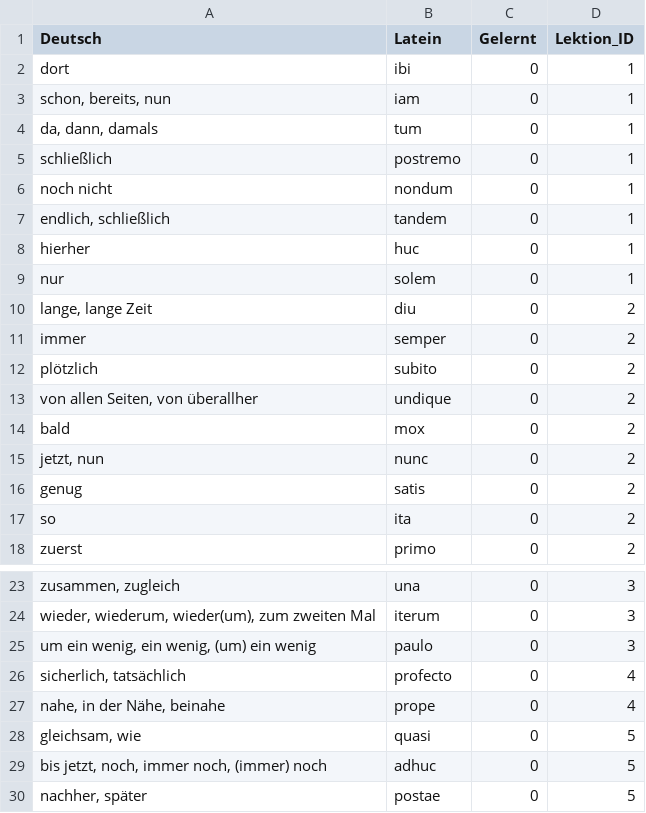
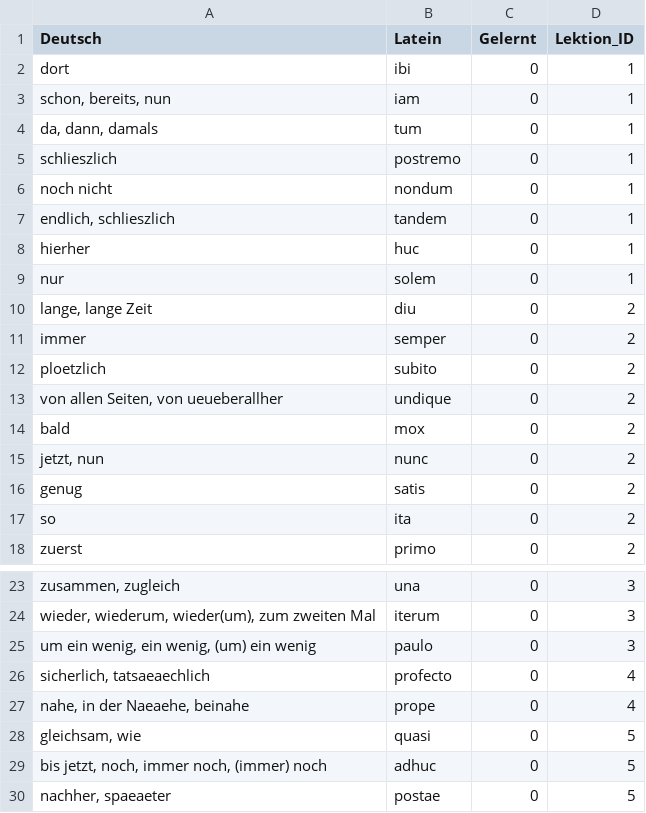
Before and after one commit to nora-pfanne/Lopas, a CSV file: LateinApp/app/src/main/assets/adverbTable.csv, drawn as a sheet; only a part is shown, gaps mark what is left out; the diff names each change by its address in the sheet, - before the commit and + after, or states it on an @@ line.

```diff
--- a/LateinApp/app/src/main/assets/adverbTable.csv
+++ b/LateinApp/app/src/main/assets/adverbTable.csv
-A5 (Deutsch): schließlich
+A5 (Deutsch): schlieszlich
-A7 (Deutsch): endlich, schließlich
+A7 (Deutsch): endlich, schlieszlich
-A12 (Deutsch): plötzlich
+A12 (Deutsch): ploetzlich
-A13 (Deutsch): von allen Seiten, von überallher
+A13 (Deutsch): von allen Seiten, von ueueberallher
-A26 (Deutsch): sicherlich, tatsächlich
+A26 (Deutsch): sicherlich, tatsaeaechlich
-A27 (Deutsch): nahe, in der Nähe, beinahe
+A27 (Deutsch): nahe, in der Naeaehe, beinahe
-A30 (Deutsch): nachher, später
+A30 (Deutsch): nachher, spaeaeter
```
Also changed, not shown: LateinApp/app/src/main/assets/lektion.csv, LateinApp/app/src/main/assets/substantiv.csv, 4 other files.
